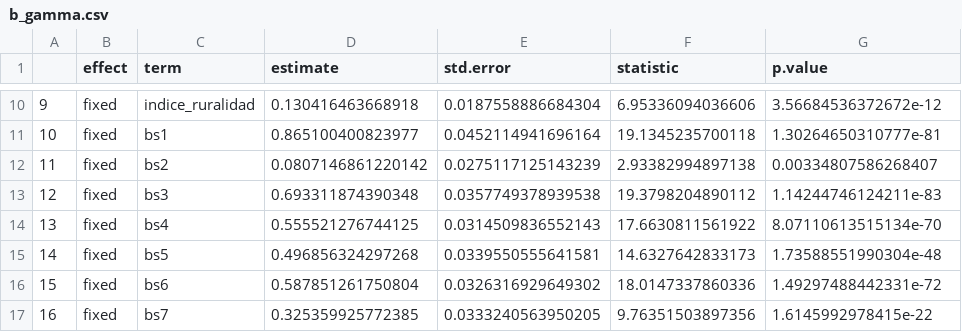
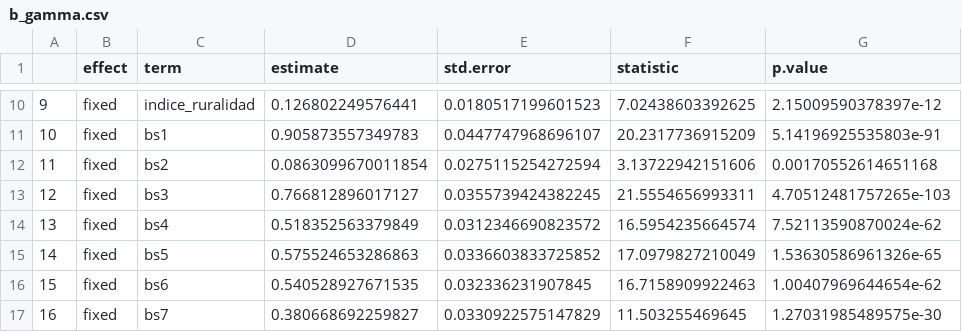
Before and after one commit to COVID0248/covid-re, a CSV file: data/b_gamma.csv, drawn as a sheet; only a part is shown, gaps mark what is left out; the diff covers the shown part only; the diff names each change by its address in the sheet, - before the commit and + after, or states it on an @@ line.

```diff
--- a/data/b_gamma.csv
+++ b/data/b_gamma.csv
-D10 (estimate): 0.130416463668918
+D10 (estimate): 0.126802249576441
-E10 (std.error): 0.0187558886684304
+E10 (std.error): 0.0180517199601523
-F10 (statistic): 6.95336094036606
+F10 (statistic): 7.02438603392625
-G10 (p.value): 3.56684536372672e-12
+G10 (p.value): 2.15009590378397e-12
-D11 (estimate): 0.865100400823977
+D11 (estimate): 0.905873557349783
-E11 (std.error): 0.0452114941696164
+E11 (std.error): 0.0447747968696107
-F11 (statistic): 19.1345235700118
+F11 (statistic): 20.2317736915209
-G11 (p.value): 1.30264650310777e-81
+G11 (p.value): 5.14196925535803e-91
-D12 (estimate): 0.0807146861220142
+D12 (estimate): 0.0863099670011854
-E12 (std.error): 0.0275117125143239
+E12 (std.error): 0.0275115254272594
-F12 (statistic): 2.93382994897138
+F12 (statistic): 3.13722942151606
-G12 (p.value): 0.00334807586268407
+G12 (p.value): 0.00170552614651168
-D13 (estimate): 0.693311874390348
+D13 (estimate): 0.766812896017127
-E13 (std.error): 0.0357749378939538
+E13 (std.error): 0.0355739424382245
-F13 (statistic): 19.3798204890112
+F13 (statistic): 21.5554656993311
-G13 (p.value): 1.14244746124211e-83
+G13 (p.value): 4.70512481757265e-103
-D14 (estimate): 0.555521276744125
+D14 (estimate): 0.518352563379849
-E14 (std.error): 0.0314509836552143
+E14 (std.error): 0.0312346690823572
-F14 (statistic): 17.6630811561922
+F14 (statistic): 16.5954235664574
-G14 (p.value): 8.07110613515134e-70
+G14 (p.value): 7.52113590870024e-62
-D15 (estimate): 0.496856324297268
+D15 (estimate): 0.575524653286863
-E15 (std.error): 0.0339550555641581
+E15 (std.error): 0.0336603833725852
-F15 (statistic): 14.6327642833173
+F15 (statistic): 17.0979827210049
-G15 (p.value): 1.73588551990304e-48
+G15 (p.value): 1.53630586961326e-65
-D16 (estimate): 0.587851261750804
+D16 (estimate): 0.540528927671535
-E16 (std.error): 0.0326316929649302
+E16 (std.error): 0.032336231907845
-F16 (statistic): 18.0147337860336
+F16 (statistic): 16.7158909922463
-G16 (p.value): 1.49297488442331e-72
+G16 (p.value): 1.00407969644654e-62
-D17 (estimate): 0.325359925772385
+D17 (estimate): 0.380668692259827
-E17 (std.error): 0.0333240563950205
+E17 (std.error): 0.0330922575147829
-F17 (statistic): 9.76351503897356
+F17 (statistic): 11.503255469645
-G17 (p.value): 1.6145992978415e-22
+G17 (p.value): 1.27031985489575e-30
```
Also changed, not shown: 5 added rows, 1 removed row, 71 edited cells and row numbers in column A elsewhere in this file, 1 other file.
